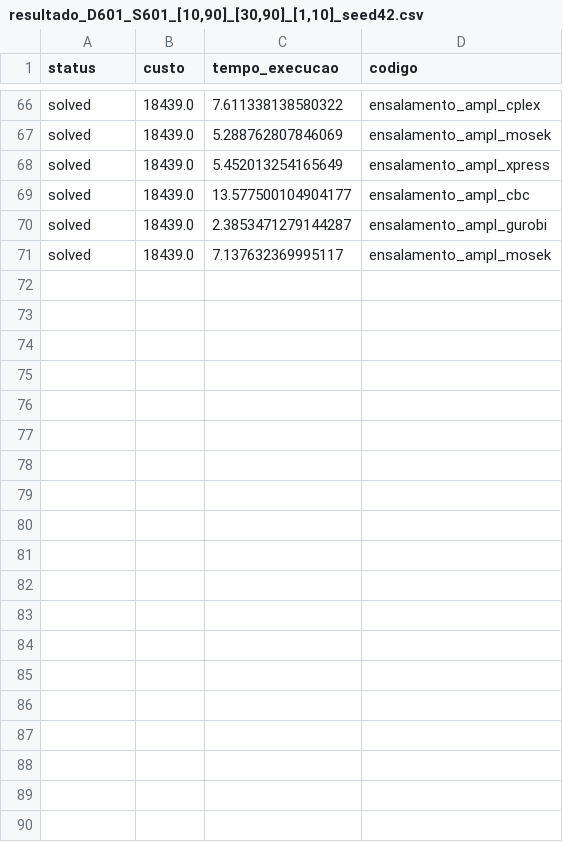
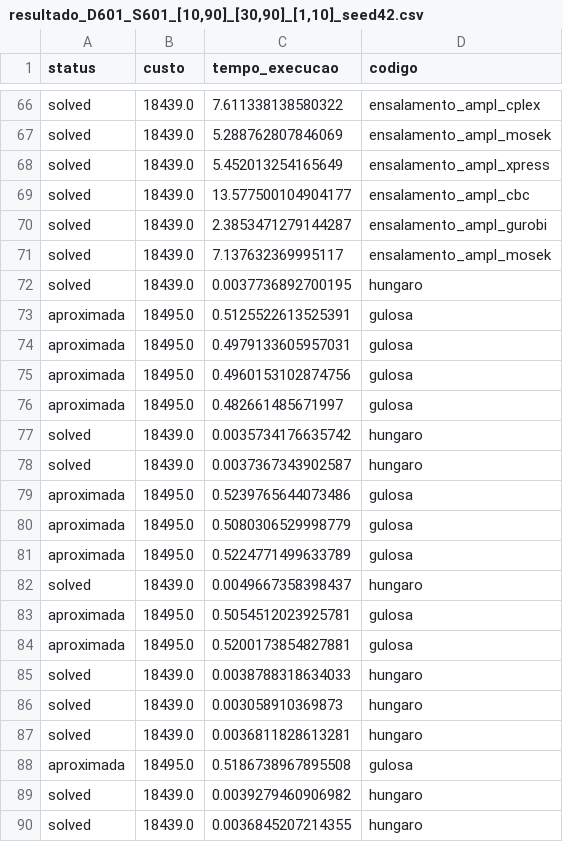
Before and after one commit to JGK19/SIMPLEX, a CSV file: resultados/ensalamento/solutions/resultado_D601_S601_[10,90]_[30,90]_[1,10]_seed42.csv, drawn as a sheet; only a part is shown, gaps mark what is left out; the diff covers the shown part only.

```diff
--- a/resultados/ensalamento/solutions/resultado_D601_S601_[10,90]_[30,90]_[1,10]_seed42.csv
+++ b/resultados/ensalamento/solutions/resultado_D601_S601_[10,90]_[30,90]_[1,10]_seed42.csv
@@ -71 +71,20 @@ solved,18439.0,2.3853471279144287,ensalamento_ampl_gurobi
 solved,18439.0,7.137632369995117,ensalamento_ampl_mosek
+solved,18439.0,0.0037736892700195,hungaro
+aproximada,18495.0,0.5125522613525391,gulosa
+aproximada,18495.0,0.4979133605957031,gulosa
+aproximada,18495.0,0.4960153102874756,gulosa
+aproximada,18495.0,0.482661485671997,gulosa
+solved,18439.0,0.0035734176635742,hungaro
+solved,18439.0,0.0037367343902587,hungaro
+aproximada,18495.0,0.5239765644073486,gulosa
+aproximada,18495.0,0.5080306529998779,gulosa
+aproximada,18495.0,0.5224771499633789,gulosa
+solved,18439.0,0.0049667358398437,hungaro
+aproximada,18495.0,0.5054512023925781,gulosa
+aproximada,18495.0,0.5200173854827881,gulosa
+solved,18439.0,0.0038788318634033,hungaro
+solved,18439.0,0.003058910369873,hungaro
+solved,18439.0,0.0036811828613281,hungaro
+aproximada,18495.0,0.5186738967895508,gulosa
+solved,18439.0,0.0039279460906982,hungaro
+solved,18439.0,0.0036845207214355,hungaro
```
Also changed, not shown: 21 added rows elsewhere in this file, resultados/ensalamento/solutions/resultado_D101_S101_[10,90]_[30,90]_[1,10]_seed42.csv, resultados/ensalamento/solutions/resultado_D2001_S2001_[10,90]_[30,90]_[1,10]_seed42.csv, 39 other files.
